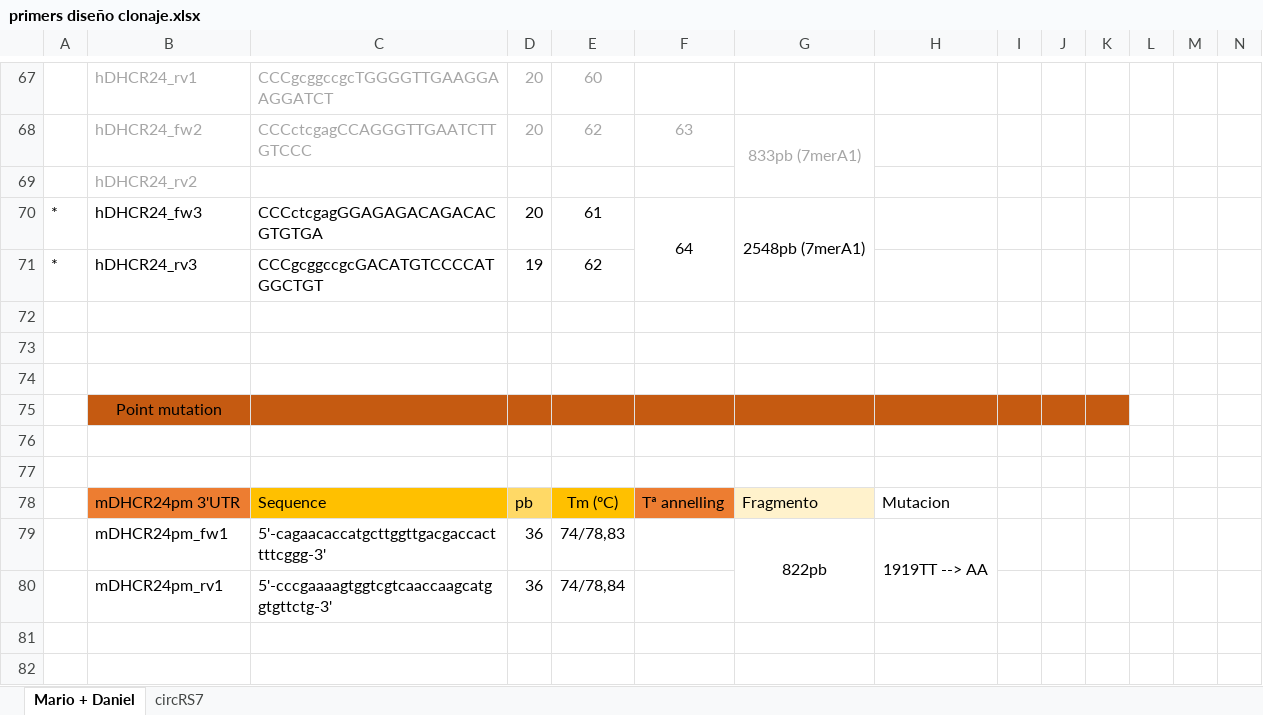
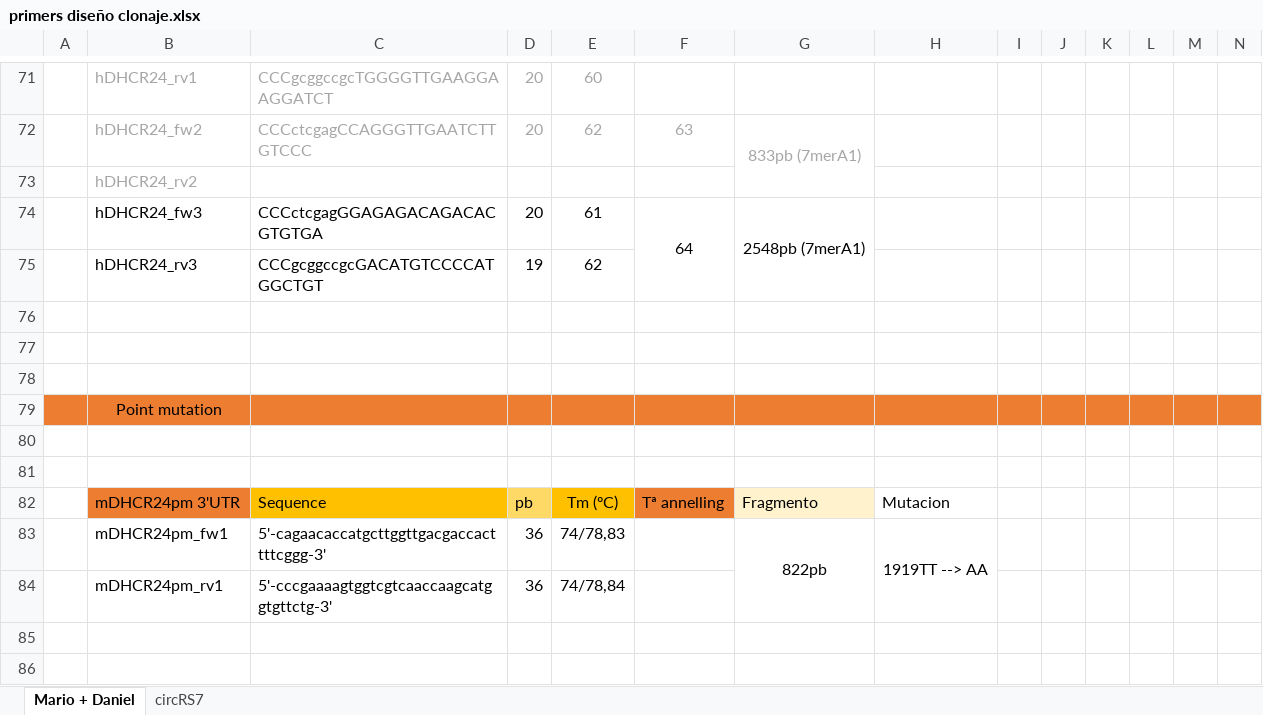
Before and after one commit to LemonBlair/IMDEA-2, an Excel workbook: Bases de datos/primers diseño clonaje.xlsx, sheet Mario + Daniel, drawn as a sheet; only a part is shown, gaps mark what is left out; values as stored, in another font and other column widths than the file's, no borders; addresses are those after the commit; the diff covers the shown part only; the diff names each change by its address in the sheet, - before the commit and + after, or states it on an @@ line.

```diff
--- a/Bases de datos/primers diseño clonaje.xlsx (sheet Mario + Daniel)
+++ b/Bases de datos/primers diseño clonaje.xlsx (sheet Mario + Daniel)
-A74:A75: *
+A74:A75: (empty)
-A79 fill: none
+A79 fill: #ED7D31
-B79:K79 fill: #C55A11
+B79:K79 fill: #ED7D31
-L79:N79 fill: none
+L79:N79 fill: #ED7D31
```
Also changed, not shown: 4 added rows, 8 edited cells and merged cells elsewhere in this sheet, Pedidos/Octubre 2019/Pedidos para Octubre.xlsx, Pedidos/Proveedores.xlsx, 14 other files.
